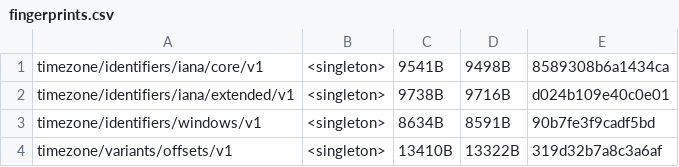
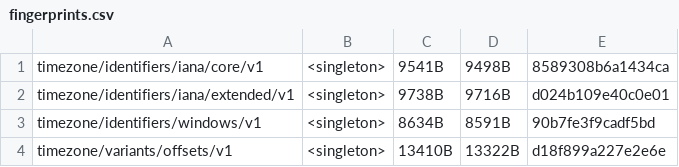
Before and after one commit to unicode-org/icu4x, a CSV file: provider/data/time/fingerprints.csv, drawn as a sheet.

Commit message:
More `icu::time` feedback (#6539)
#6354

Getting rid of `eights_of_hour` methods and making serde more readable.

```diff
--- a/provider/data/time/fingerprints.csv
+++ b/provider/data/time/fingerprints.csv
@@ -3,2 +3,2 @@ timezone/identifiers/iana/extended/v1, <singleton>, 9738B, 9716B, d024b109e40c0e
 timezone/identifiers/windows/v1, <singleton>, 8634B, 8591B, 90b7fe3f9cadf5bd
-timezone/variants/offsets/v1, <singleton>, 13410B, 13322B, 319d32b7a8c3a6af
+timezone/variants/offsets/v1, <singleton>, 13410B, 13322B, d18f899a227e2e6e
```
Also changed, not shown: 28 other files.
